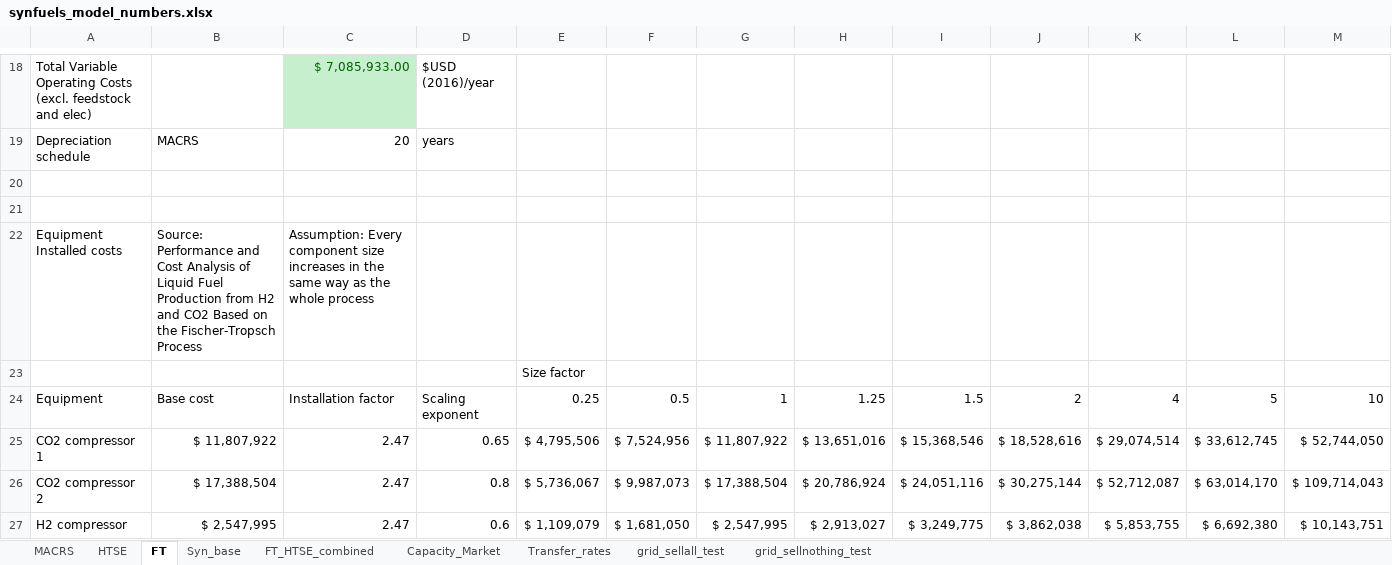
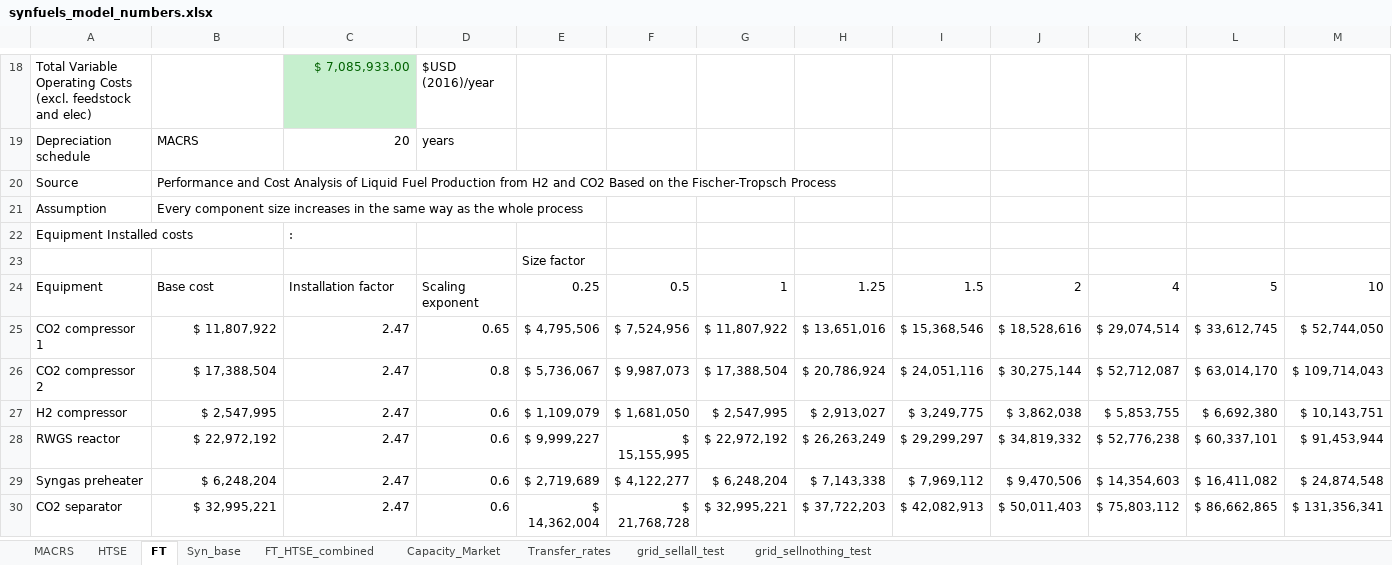
Before and after one commit to idaholab/FORCE, an Excel workbook: use_cases/2022_05/data/synfuels_model_numbers.xlsx, sheet FT, drawn as a sheet; only a part is shown, gaps mark what is left out; the shorter side is filled out with more unchanged rows; values as stored, in another font and other column widths than the file's, no borders; charts and pictures not drawn; the diff names each change by its address in the sheet, - before the commit and + after, or states it on an @@ line.

```diff
--- a/use_cases/2022_05/data/synfuels_model_numbers.xlsx (sheet FT)
+++ b/use_cases/2022_05/data/synfuels_model_numbers.xlsx (sheet FT)
-row 20: (empty)
+row 20: Source | Performance and Cost Analysis of Liquid Fuel Production from H2 and CO2 Based on the Fischer-Tropsch Process
-row 21: (empty)
+row 21: Assumption | Every component size increases in the same way as the whole process
-B22: Source: Performance and Cost Analysis of Liquid Fuel Production from H2 and CO2 Based on the Fischer-Tropsch Process
+B22: (empty)
-C22: Assumption: Every component size increases in the same way as the whole process
+C22: :
```
Also changed, not shown: sheet Capacity_Market, sheet Transfer_rates, sheet Syn_base, sheet FT_HTSE_combined.
